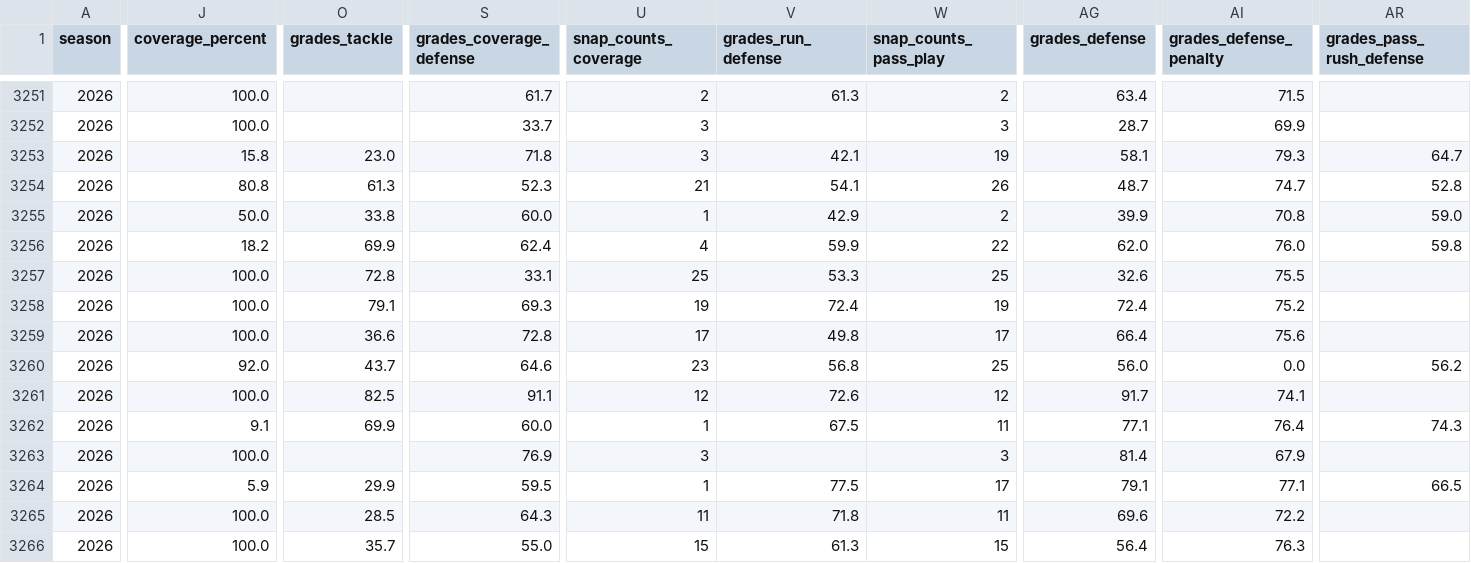
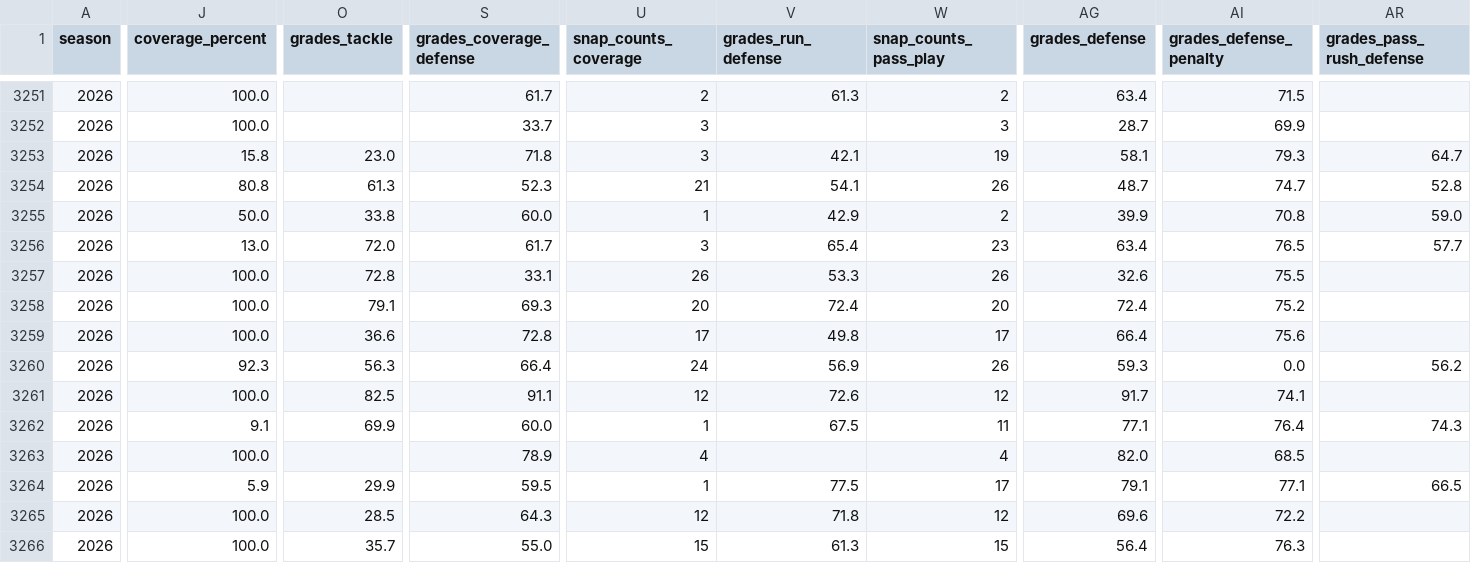
Before and after one commit to jlwin1995-alt/Bball, a CSV file: football/data/raw/pff_hist/defcoverage_2026.csv, drawn as a sheet; only a part is shown, gaps mark what is left out; the diff covers the shown part only; the diff names each change by its address in the sheet, - before the commit and + after, or states it on an @@ line.

```diff
--- a/football/data/raw/pff_hist/defcoverage_2026.csv
+++ b/football/data/raw/pff_hist/defcoverage_2026.csv
-J3256 (coverage_percent): 18.2
+J3256 (coverage_percent): 13.0
-O3256 (grades_tackle): 69.9
+O3256 (grades_tackle): 72.0
-S3256 (grades_coverage_defense): 62.4
+S3256 (grades_coverage_defense): 61.7
-U3256 (snap_counts_coverage): 4
+U3256 (snap_counts_coverage): 3
-V3256 (grades_run_defense): 59.9
+V3256 (grades_run_defense): 65.4
-W3256 (snap_counts_pass_play): 22
+W3256 (snap_counts_pass_play): 23
-AG3256 (grades_defense): 62.0
+AG3256 (grades_defense): 63.4
-AI3256 (grades_defense_penalty): 76.0
+AI3256 (grades_defense_penalty): 76.5
-AR3256 (grades_pass_rush_defense): 59.8
+AR3256 (grades_pass_rush_defense): 57.7
-U3257 (snap_counts_coverage): 25
+U3257 (snap_counts_coverage): 26
-W3257 (snap_counts_pass_play): 25
+W3257 (snap_counts_pass_play): 26
-U3258 (snap_counts_coverage): 19
+U3258 (snap_counts_coverage): 20
-W3258 (snap_counts_pass_play): 19
+W3258 (snap_counts_pass_play): 20
-J3260 (coverage_percent): 92.0
+J3260 (coverage_percent): 92.3
-O3260 (grades_tackle): 43.7
+O3260 (grades_tackle): 56.3
-S3260 (grades_coverage_defense): 64.6
+S3260 (grades_coverage_defense): 66.4
-U3260 (snap_counts_coverage): 23
+U3260 (snap_counts_coverage): 24
-V3260 (grades_run_defense): 56.8
+V3260 (grades_run_defense): 56.9
-W3260 (snap_counts_pass_play): 25
+W3260 (snap_counts_pass_play): 26
-AG3260 (grades_defense): 56.0
+AG3260 (grades_defense): 59.3
-S3263 (grades_coverage_defense): 76.9
+S3263 (grades_coverage_defense): 78.9
-U3263 (snap_counts_coverage): 3
+U3263 (snap_counts_coverage): 4
-W3263 (snap_counts_pass_play): 3
+W3263 (snap_counts_pass_play): 4
-AG3263 (grades_defense): 81.4
+AG3263 (grades_defense): 82.0
-AI3263 (grades_defense_penalty): 67.9
+AI3263 (grades_defense_penalty): 68.5
-U3265 (snap_counts_coverage): 11
+U3265 (snap_counts_coverage): 12
-W3265 (snap_counts_pass_play): 11
+W3265 (snap_counts_pass_play): 12
```
Also changed, not shown: 89 edited cells elsewhere in this file, football/data/raw/cfb_game_lines.csv, football/data/raw/cfb_games.csv, 16 other files.
